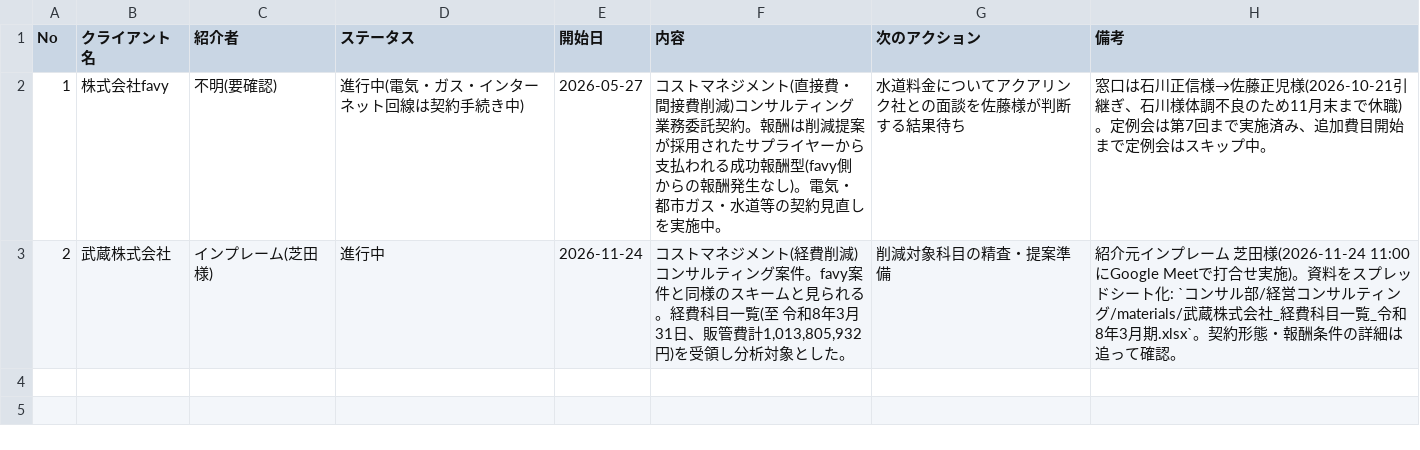
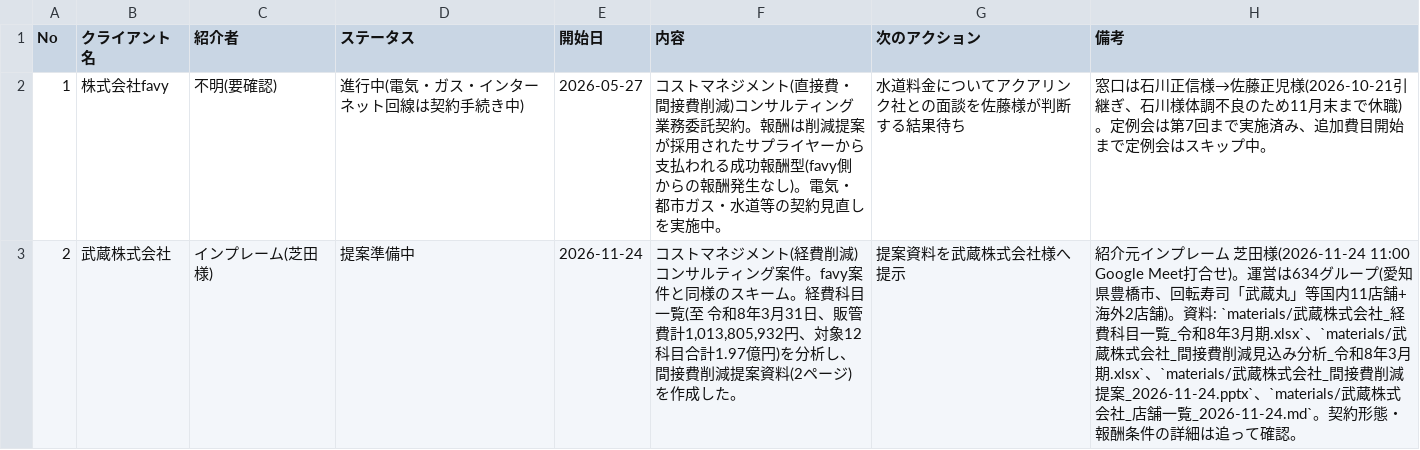
Before and after one commit to jm824wl-lab/SNS, a CSV file: コンサル部/経営コンサルティング/案件一覧.csv, drawn as a sheet.

```diff
--- a/コンサル部/経営コンサルティング/案件一覧.csv
+++ b/コンサル部/経営コンサルティング/案件一覧.csv
@@ -2,2 +2,2 @@ No,クライアント名,紹介者,ステータス,開始日,内容,次のアク
 1,株式会社favy,不明(要確認),進行中(電気・ガス・インターネット回線は契約手続き中),2026-05-27,"コストマネジメント(直接費・間接費削減)コンサルティング業務委託契約。報酬は削減提案が採用されたサプライヤーから支払われる成功報酬型(favy側からの報酬発生なし)。電気・都市ガス・水道等の契約見直しを実施中。",水道料金についてアクアリンク社との面談を佐藤様が判断する結果待ち,"窓口は石川正信様→佐藤正児様(2026-10-21引継ぎ、石川様体調不良のため11月末まで休職)。定例会は第7回まで実施済み、追加費目開始まで定例会はスキップ中。"
-2,武蔵株式会社,インプレーム(芝田様),進行中,2026-11-24,"コストマネジメント(経費削減)コンサルティング案件。favy案件と同様のスキームと見られる。経費科目一覧(至 令和8年3月31日、販管費計1,013,805,932円)を受領し分析対象とした。","削減対象科目の精査・提案準備","紹介元インプレーム 芝田様(2026-11-24 11:00にGoogle Meetで打合せ実施)。資料をスプレッドシート化: `コンサル部/経営コンサルティング/materials/武蔵株式会社_経費科目一覧_令和8年3月期.xlsx`。契約形態・報酬条件の詳細は追って確認。"
+2,武蔵株式会社,インプレーム(芝田様),提案準備中,2026-11-24,"コストマネジメント(経費削減)コンサルティング案件。favy案件と同様のスキーム。経費科目一覧(至 令和8年3月31日、販管費計1,013,805,932円、対象12科目合計1.97億円)を分析し、間接費削減提案資料(2ページ)を作成した。","提案資料を武蔵株式会社様へ提示","紹介元インプレーム 芝田様(2026-11-24 11:00 Google Meet打合せ)。運営は634グループ(愛知県豊橋市、回転寿司「武蔵丸」等国内11店舗+海外2店舗)。資料: `materials/武蔵株式会社_経費科目一覧_令和8年3月期.xlsx`、`materials/武蔵株式会社_間接費削減見込み分析_令和8年3月期.xlsx`、`materials/武蔵株式会社_間接費削減提案_2026-11-24.pptx`、`materials/武蔵株式会社_店舗一覧_2026-11-24.md`。契約形態・報酬条件の詳細は追って確認。"
```
Also changed, not shown: 3 other files.
